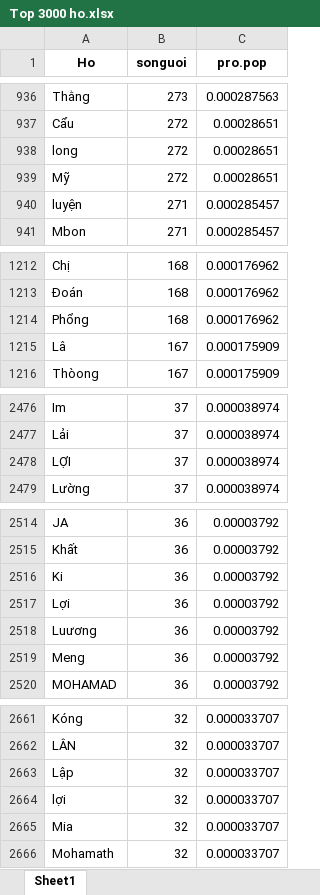
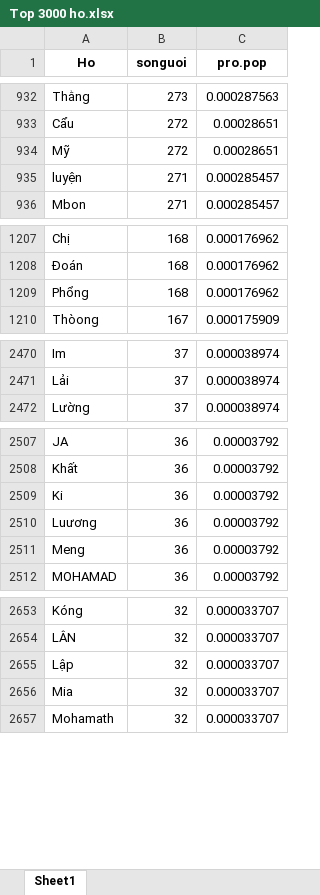
Before and after one commit to oucomo/Thong-ke-Ho-Viet, an Excel workbook: output/Top 3000 ho.xlsx, sheet Sheet1, drawn as a sheet; only a part is shown, gaps mark what is left out; values as stored, in another font and other column widths than the file's, no borders; removed rows and columns are numbered as before the commit, all else as after; the diff covers the shown part only; the diff names each change by its address in the sheet, - before the commit and + after, or states it on an @@ line.

```diff
--- a/output/Top 3000 ho.xlsx (sheet Sheet1)
+++ b/output/Top 3000 ho.xlsx (sheet Sheet1)
-row 938: long | 272 | 0.00028651
-row 1215: Lâ | 167 | 0.000175909
-row 2478: LỢI | 37 | 0.000038974
-row 2517: Lợi | 36 | 0.00003792
-row 2664: lợi | 32 | 0.000033707
```
Also changed, not shown: 12 added rows, 7 removed rows and 2 edited cells elsewhere in this sheet, output/Top 10000 ho.xlsx, 4 other files.
